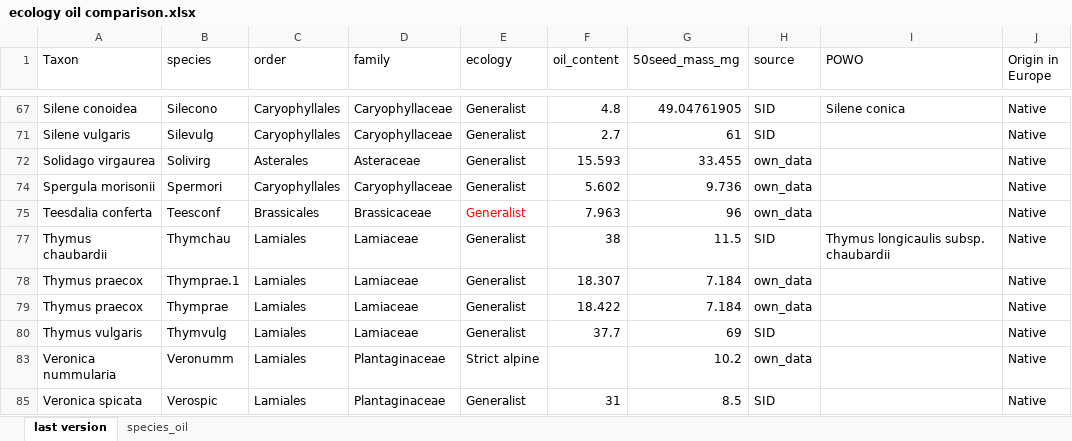
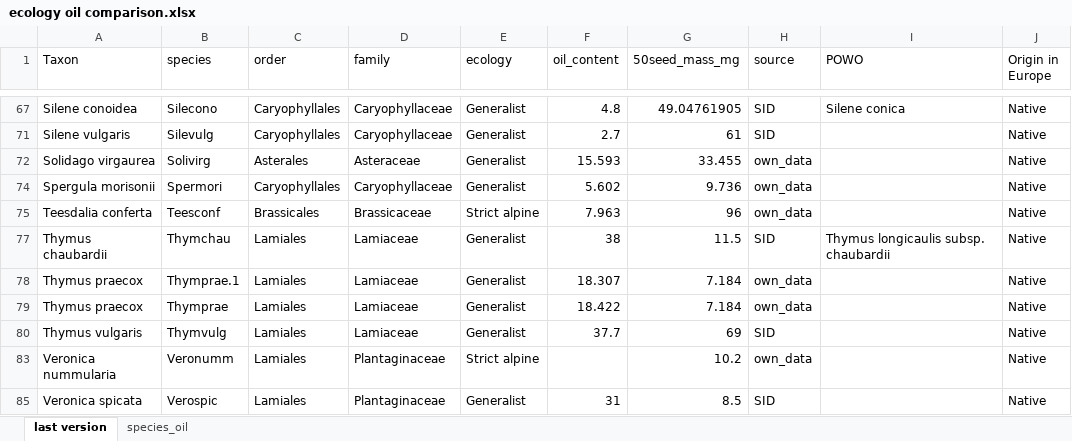
Before and after one commit to clara-espinosa/Oilcontent_Longevity, an Excel workbook: data/ecology oil comparison.xlsx, sheet last version, drawn as a sheet; only a part is shown, gaps mark what is left out; values as stored, in another font and other column widths than the file's, no borders; the diff covers the shown part only; the diff names each change by its address in the sheet, - before the commit and + after, or states it on an @@ line.

```diff
--- a/data/ecology oil comparison.xlsx (sheet last version)
+++ b/data/ecology oil comparison.xlsx (sheet last version)
-E75 (ecology): Generalist
+E75 (ecology): Strict alpine
-E75 text colour: #FF0000
+E75 text colour: black
```
Also changed, not shown: 8 edited cells and cell formats elsewhere in this sheet, 3 other files.
